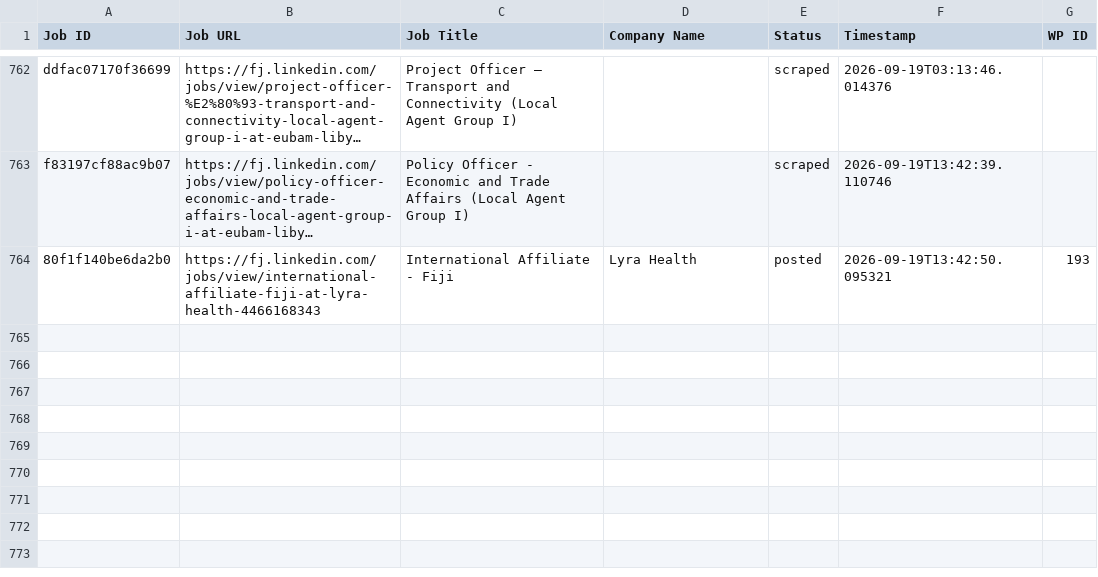
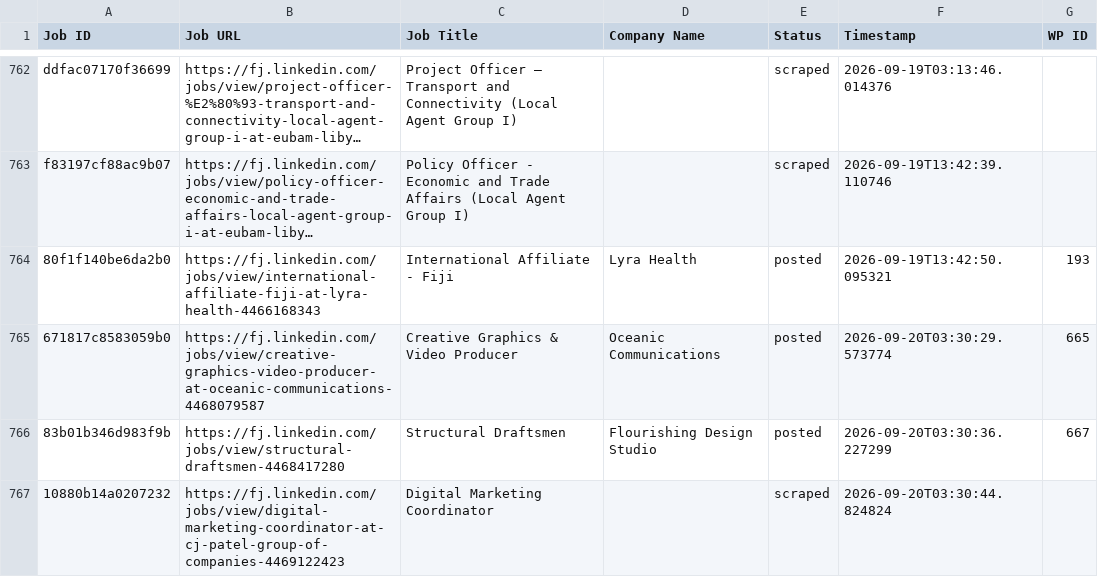
Before and after one commit to innovationinc2000/fj, a CSV file: processed_jobs.csv, drawn as a sheet; only a part is shown, gaps mark what is left out; long unchanged cells end in …; the diff names each change by its address in the sheet, - before the commit and + after, or states it on an @@ line.

```diff
--- a/processed_jobs.csv
+++ b/processed_jobs.csv
+row 765: 671817c8583059b0 | https://fj.linkedin.com/jobs/view/creative-graphics-video-producer-at-oceanic-communications-4468079587 | Creative Graphics & Video Producer | Oceanic Communications | posted | 2026-09-20T03:30:29.573774 | 665
+row 766: 83b01b346d983f9b | https://fj.linkedin.com/jobs/view/structural-draftsmen-4468417280 | Structural Draftsmen | Flourishing Design Studio | posted | 2026-09-20T03:30:36.227299 | 667
+row 767: 10880b14a0207232 | https://fj.linkedin.com/jobs/view/digital-marketing-coordinator-at-cj-patel-group-of-companies-4469122423 | Digital Marketing Coordinator |  | scraped | 2026-09-20T03:30:44.824824
```
